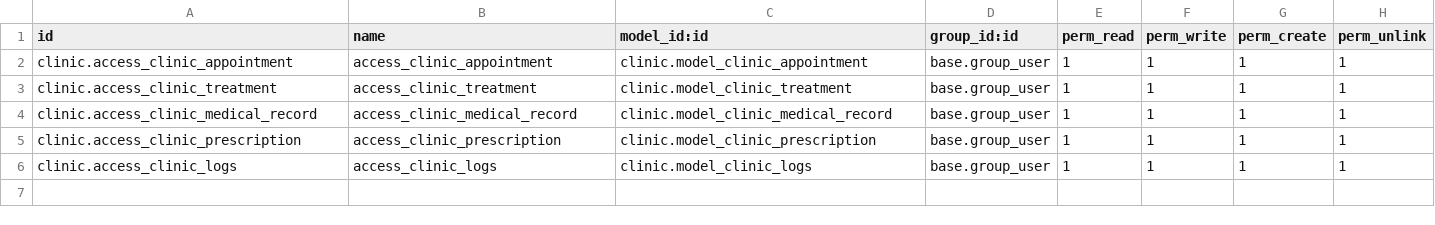
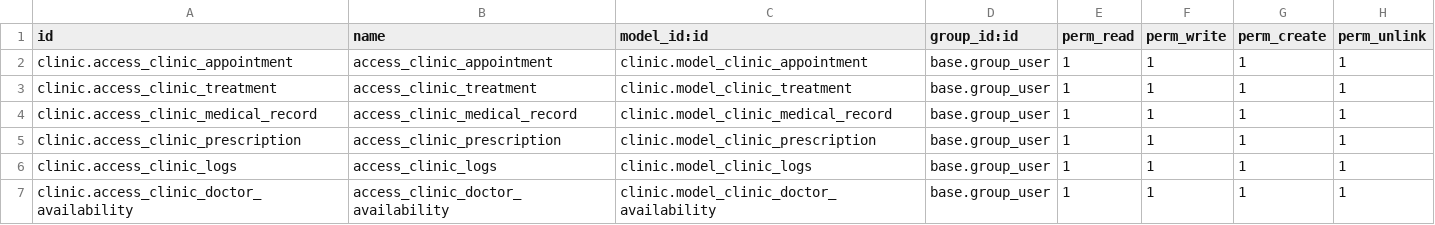
Before and after one commit to shahdhassan4601/ClinicManagement-Odoo17, a CSV file: security/ir.model.access.csv, drawn as a sheet; the diff names each change by its address in the sheet, - before the commit and + after, or states it on an @@ line.

Commit message:
- delete the availability computed function and field - create new model for doctor availability and its field - add doctor_availability model in security file and in the views of the clinic_doctor model - override the create func. in the doctor_availability model to print all the entered week day for the coming 3 months

```diff
--- a/security/ir.model.access.csv
+++ b/security/ir.model.access.csv
+row 7: clinic.access_clinic_doctor_availability | access_clinic_doctor_availability | clinic.model_clinic_doctor_availability | base.group_user | 1 | 1 | 1 | 1
```
Also changed, not shown: 6 other files.
